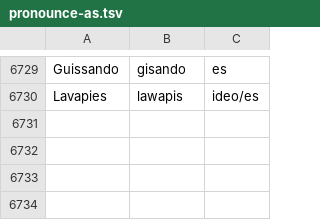
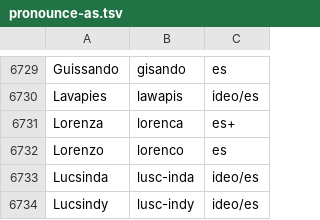
Before and after one commit to jimregan/wolnelektury-speech-corpus, a TSV file: pron-data/pronounce-as.tsv, drawn as a sheet; only a part is shown, gaps mark what is left out.

Commit message:
more

```diff
--- a/pron-data/pronounce-as.tsv
+++ b/pron-data/pronounce-as.tsv
@@ -6730 +6730,5 @@ Guissando	gisando	es
 Lavapies	lawapis	ideo/es
+Lorenza	lorenca	es+
+Lorenzo	lorenco	es
+Lucsinda	lusc-inda	ideo/es
+Lucsindy	lusc-indy	ideo/es
```
